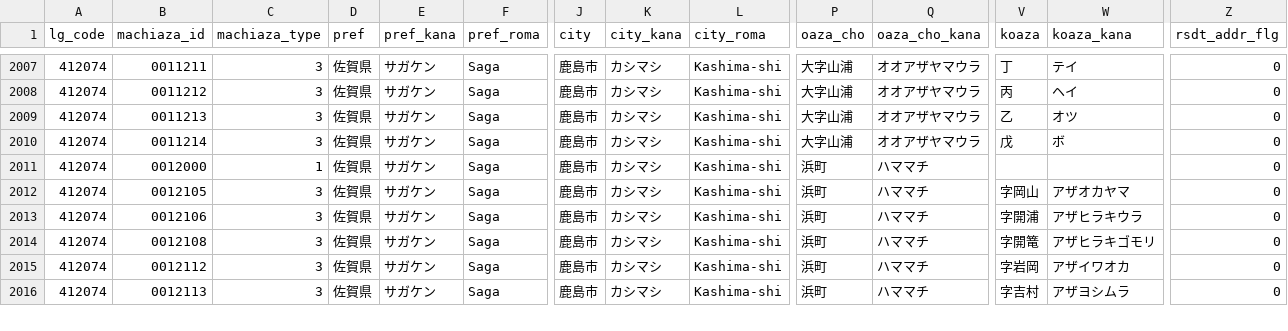
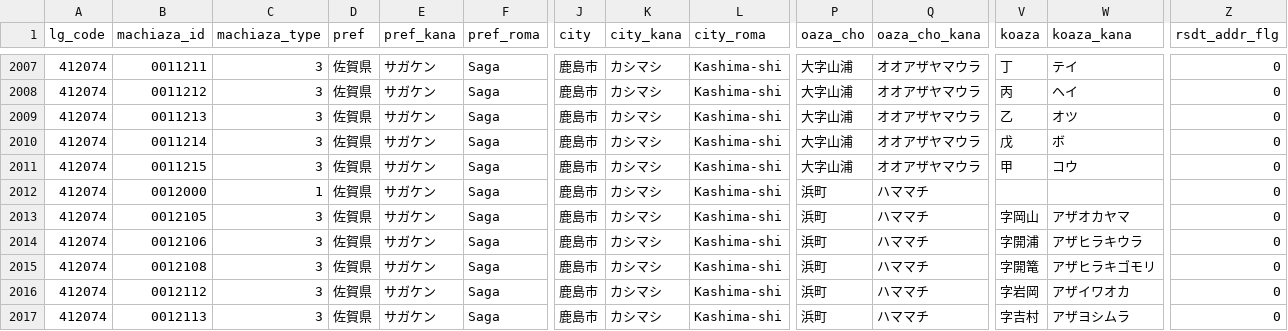
Before and after one commit to zero3kw/abr-archive, a CSV file: mt_town/mt_town_pref41.csv, drawn as a sheet; only a part is shown, gaps mark what is left out; rows hold the shown columns only; the diff names each change by its address in the sheet, - before the commit and + after, or states it on an @@ line.

```diff
--- a/mt_town/mt_town_pref41.csv
+++ b/mt_town/mt_town_pref41.csv
+row 2011: 412074 | 0011215 | 3 | 佐賀県 | サガケン | Saga | 鹿島市 | カシマシ | Kashima-shi | 大字山浦 | オオアザヤマウラ | 甲 | コウ | 0
```
